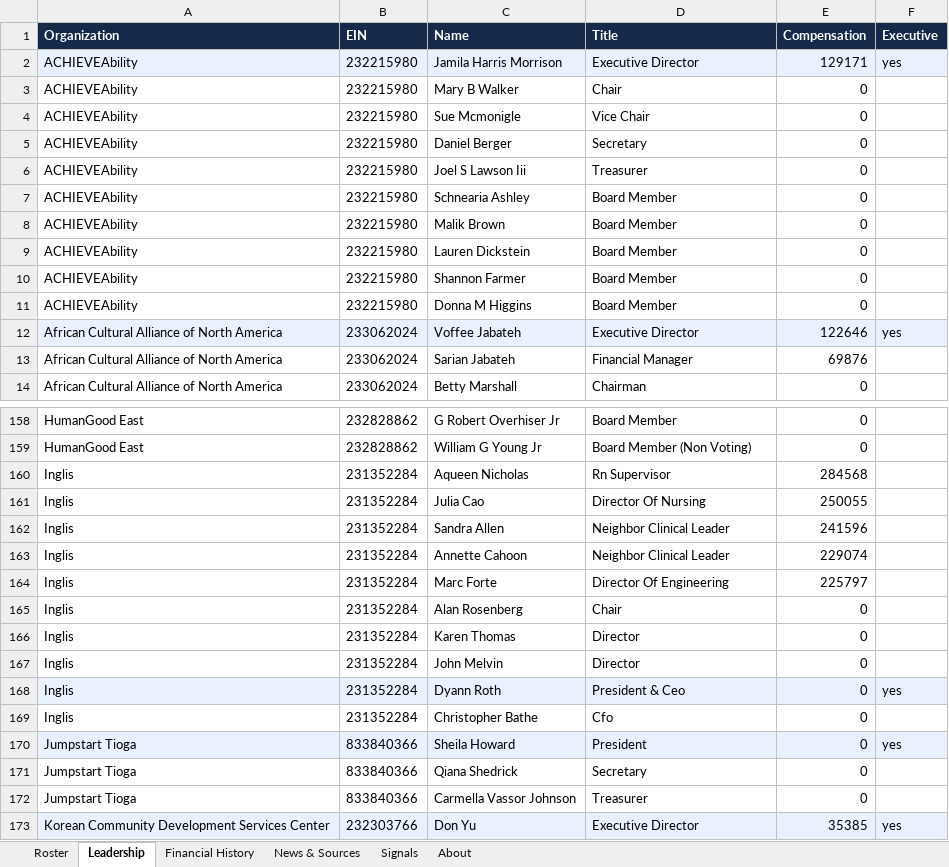
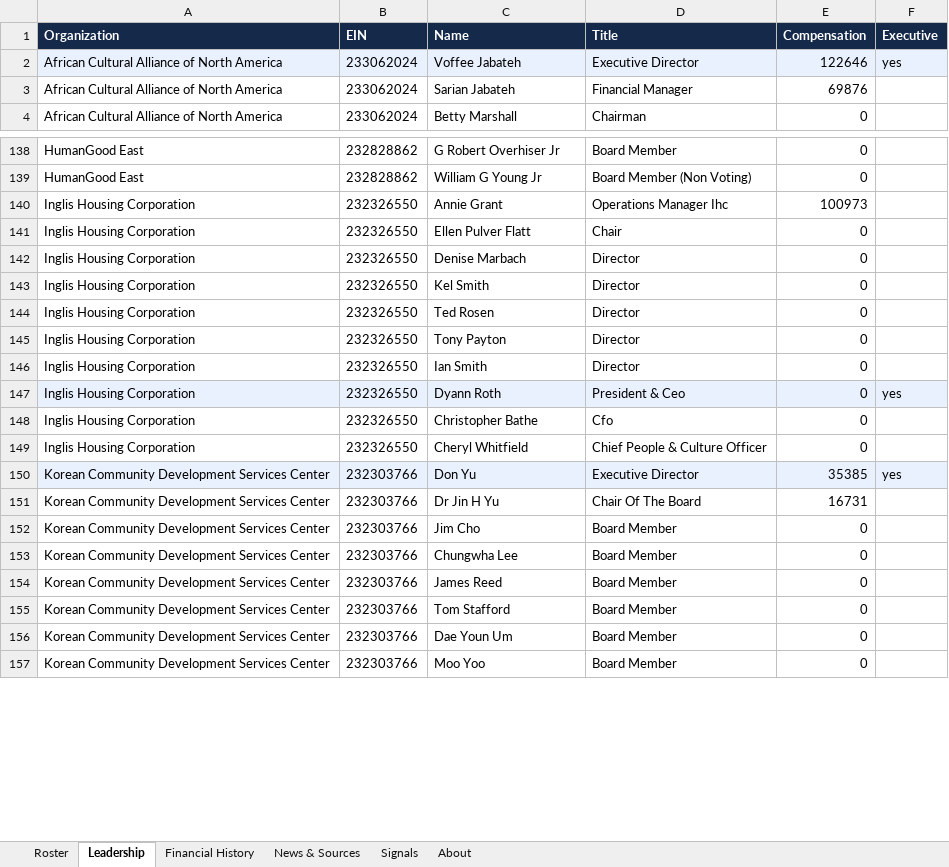
Before and after one commit to AdamMirmina/corridor, an Excel workbook: web/public/corridor_dataset.xlsx, sheet Leadership, drawn as a sheet; only a part is shown, gaps mark what is left out; the shorter side is filled out with more unchanged rows; values as stored, in another font and other column widths than the file's, no borders; removed rows and columns are numbered as before the commit, all else as after; the diff covers the shown part only; the diff names each change by its address in the sheet, - before the commit and + after, or states it on an @@ line.

Commit message:
Align CDC roster to Ben's authoritative list
Replace the PACDC-derived CDC roster with the researcher's own 61-org
list (his names and scope). Net: +12 CDCs (Beech Interplex, Empowered,
Germantown Restoration, HMC Squared, Housing Enrichment Renaissance, HopePHL,
Inglis Housing, NewCourtland, Ogontz Ave, Olney Community Collaborative, Park
to Broad, Partnership, Sister Clara Muhammad, Smart Futures, South Kensington,
Xiente), −9 not in his scope, plus his spellings (Beech Interplex, ProjectHOME).

Matcher now strips parenthetical acronyms ("(APM)", "(LA21)"), splits
CamelCase ("ProjectHOME"), and folds accents, so his name styles resolve to
EINs. 64 of 76 matched, 58 high-confidence; 50 named executives, 304 articles.

```diff
--- a/web/public/corridor_dataset.xlsx (sheet Leadership)
+++ b/web/public/corridor_dataset.xlsx (sheet Leadership)
-row 2: ACHIEVEAbility | 232215980 | Jamila Harris Morrison | Executive Director | 129171 | yes
-row 3: ACHIEVEAbility | 232215980 | Mary B Walker | Chair | 0
-row 4: ACHIEVEAbility | 232215980 | Sue Mcmonigle | Vice Chair | 0
-row 5: ACHIEVEAbility | 232215980 | Daniel Berger | Secretary | 0
-row 6: ACHIEVEAbility | 232215980 | Joel S Lawson Iii | Treasurer | 0
-row 7: ACHIEVEAbility | 232215980 | Schnearia Ashley | Board Member | 0
-row 8: ACHIEVEAbility | 232215980 | Malik Brown | Board Member | 0
-row 9: ACHIEVEAbility | 232215980 | Lauren Dickstein | Board Member | 0
-row 10: ACHIEVEAbility | 232215980 | Shannon Farmer | Board Member | 0
-row 11: ACHIEVEAbility | 232215980 | Donna M Higgins | Board Member | 0
-row 160: Inglis | 231352284 | Aqueen Nicholas | Rn Supervisor | 284568
-row 161: Inglis | 231352284 | Julia Cao | Director Of Nursing | 250055
-row 162: Inglis | 231352284 | Sandra Allen | Neighbor Clinical Leader | 241596
-row 163: Inglis | 231352284 | Annette Cahoon | Neighbor Clinical Leader | 229074
-row 164: Inglis | 231352284 | Marc Forte | Director Of Engineering | 225797
-row 165: Inglis | 231352284 | Alan Rosenberg | Chair | 0
-row 166: Inglis | 231352284 | Karen Thomas | Director | 0
-row 167: Inglis | 231352284 | John Melvin | Director | 0
+row 140: Inglis Housing Corporation | 232326550 | Annie Grant | Operations Manager Ihc | 100973
+row 141: Inglis Housing Corporation | 232326550 | Ellen Pulver Flatt | Chair | 0
+row 142: Inglis Housing Corporation | 232326550 | Denise Marbach | Director | 0
+row 143: Inglis Housing Corporation | 232326550 | Kel Smith | Director | 0
+row 144: Inglis Housing Corporation | 232326550 | Ted Rosen | Director | 0
+row 145: Inglis Housing Corporation | 232326550 | Tony Payton | Director | 0
+row 146: Inglis Housing Corporation | 232326550 | Ian Smith | Director | 0
-A147:A148 (Organization): Inglis
+A147:A148 (Organization): Inglis Housing Corporation
-B147:B148 (EIN): 231352284
+B147:B148 (EIN): 232326550
-row 170: Jumpstart Tioga | 833840366 | Sheila Howard | President | 0 | yes
-row 171: Jumpstart Tioga | 833840366 | Qiana Shedrick | Secretary | 0
-row 172: Jumpstart Tioga | 833840366 | Carmella Vassor Johnson | Treasurer | 0
+row 149: Inglis Housing Corporation | 232326550 | Cheryl Whitfield | Chief People & Culture Officer | 0
```
Also changed, not shown: 60 added rows, 30 removed rows, 18 moved rows and 70 edited cells elsewhere in this sheet, sheet Financial History, sheet News & Sources, sheet Roster, sheet Signals, 13 other files.
